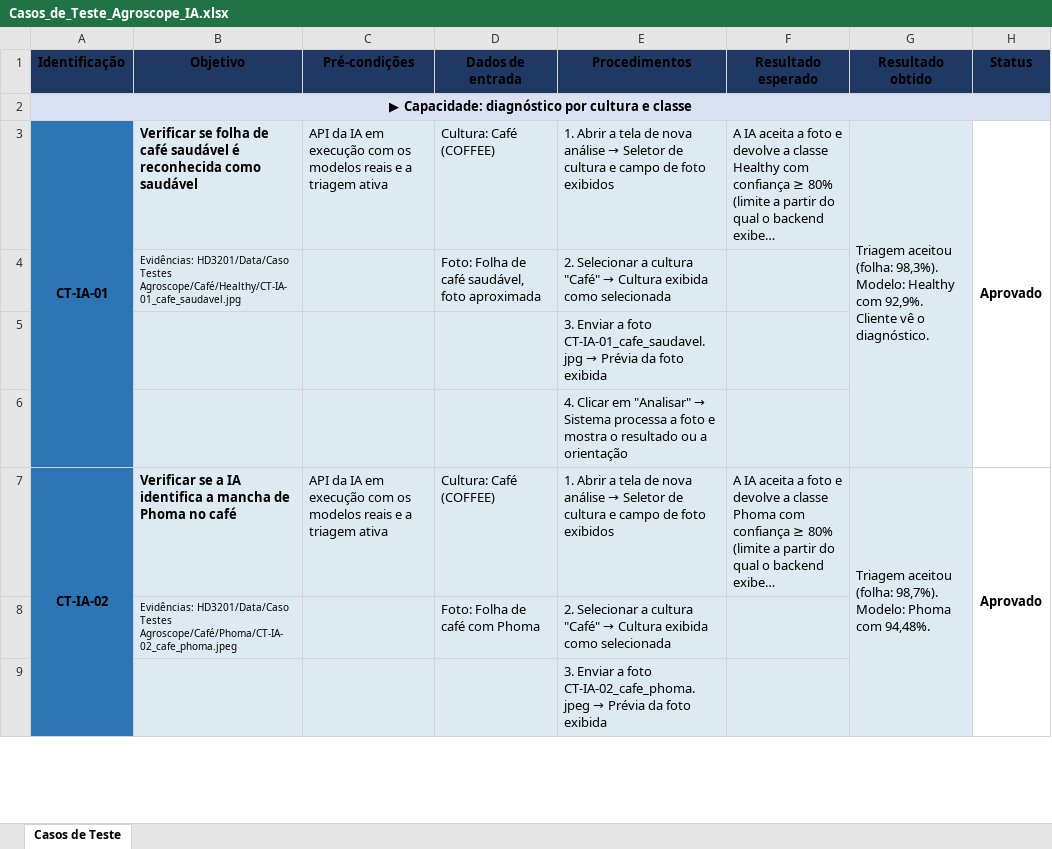
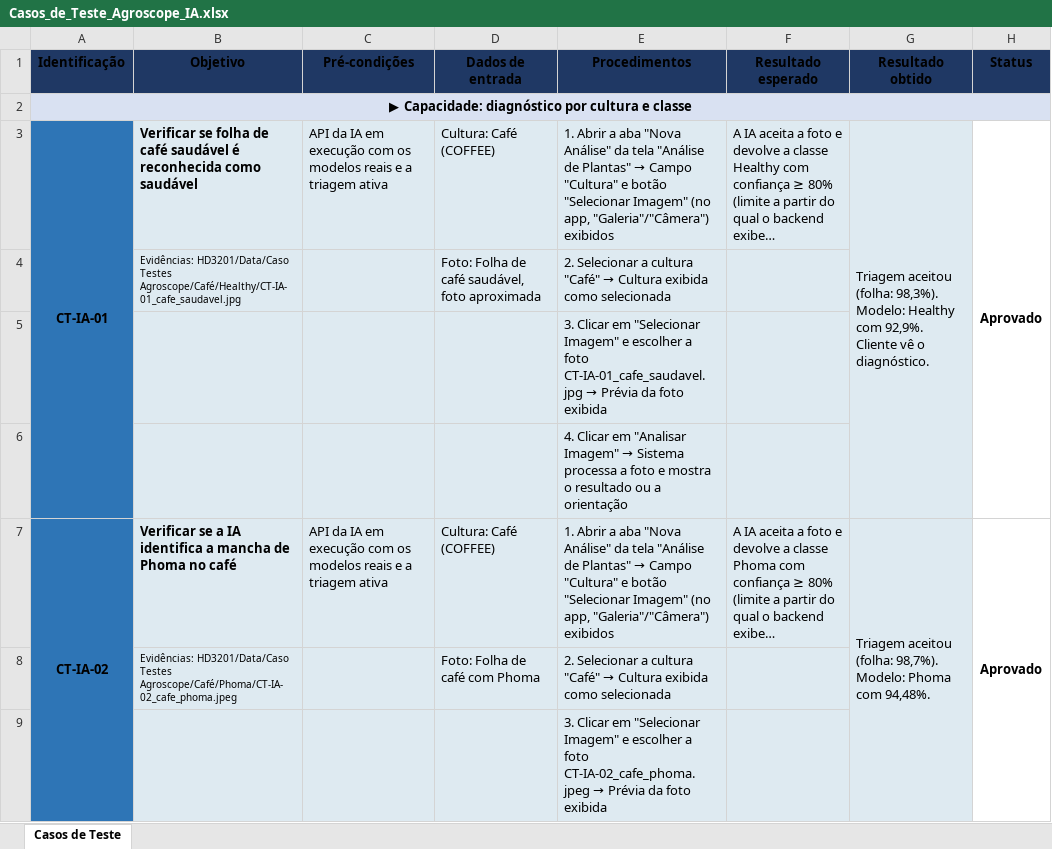
Before and after one commit to Gabriel-Schiestl/Agroscope, an Excel workbook: Casos_de_Teste_Agroscope_IA.xlsx, sheet Casos de Teste, drawn as a sheet; only a part is shown; long unchanged cells end in …; values as stored, in another font and other column widths than the file's, no borders; conditional formats not drawn; the diff covers the shown part only; the diff names each change by its address in the sheet, - before the commit and + after, or states it on an @@ line.

```diff
--- a/Casos_de_Teste_Agroscope_IA.xlsx (sheet Casos de Teste)
+++ b/Casos_de_Teste_Agroscope_IA.xlsx (sheet Casos de Teste)
@@ E3 (Procedimentos): …Abrir a tela de nova análise → Seletor de cultura e campo de foto exibidos → …Abrir a aba "Nova Análise" da tela "Análise de Plantas" → Campo "Cultura" e botão "Selecionar Imagem" (no app, "Galeria"/"Câmera") exibidos @@
-E5 (Procedimentos): 3. Enviar a foto…
+E5 (Procedimentos): 3. Clicar em "Selecionar Imagem" e escolher a foto…
@@ E6 (Procedimentos): …Clicar em "Analisar" → Sistema… → …Clicar em "Analisar Imagem" → Sistema… @@
@@ E7 (Procedimentos): …Abrir a tela de nova análise → Seletor de cultura e campo de foto exibidos → …Abrir a aba "Nova Análise" da tela "Análise de Plantas" → Campo "Cultura" e botão "Selecionar Imagem" (no app, "Galeria"/"Câmera") exibidos @@
-E9 (Procedimentos): 3. Enviar a foto…
+E9 (Procedimentos): 3. Clicar em "Selecionar Imagem" e escolher a foto…
```
Also changed, not shown: 85 edited cells elsewhere in this sheet, Casos_de_Teste_Agroscope_CT01_CT15.xlsx, Casos_de_Teste_Agroscope_Completo.xlsx, 33 other files.
